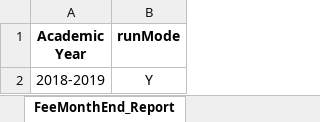
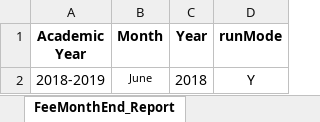
Before and after one commit to arvindbose/IVRMPortal, an Excel workbook: src/main/java/com/vapsTechnosoft/IVRM/data/FeeReportsData.xlsx, sheet FeeMonthEnd_Report, drawn as a sheet; values as stored, in another font and other column widths than the file's, no borders; the diff names each change by its address in the sheet, - before the commit and + after, or states it on an @@ line.

Commit message:
Commit for marks entry and month end report changes

```diff
--- a/src/main/java/com/vapsTechnosoft/IVRM/data/FeeReportsData.xlsx (sheet FeeMonthEnd_Report)
+++ b/src/main/java/com/vapsTechnosoft/IVRM/data/FeeReportsData.xlsx (sheet FeeMonthEnd_Report)
+column B (Month), row 2: June
+column C (Year), row 2: 2018
```
Also changed, not shown: 6 other files.
